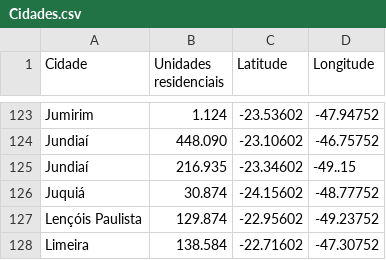
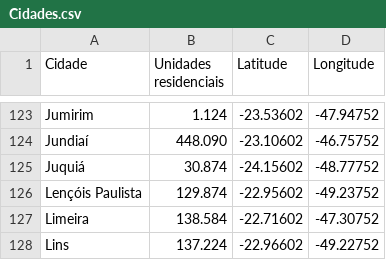
Before and after one commit to CoutinhoGuilherme/csvcidades, a CSV file: Cidades.csv, drawn as a sheet; only a part is shown, gaps mark what is left out; the shorter side is filled out with more unchanged rows; the diff names each change by its address in the sheet, - before the commit and + after, or states it on an @@ line.

Commit message:
Update Cidades.csv

```diff
--- a/Cidades.csv
+++ b/Cidades.csv
-row 125: Jundiaí | 216.935 | -23.34602 | -49..15
```
